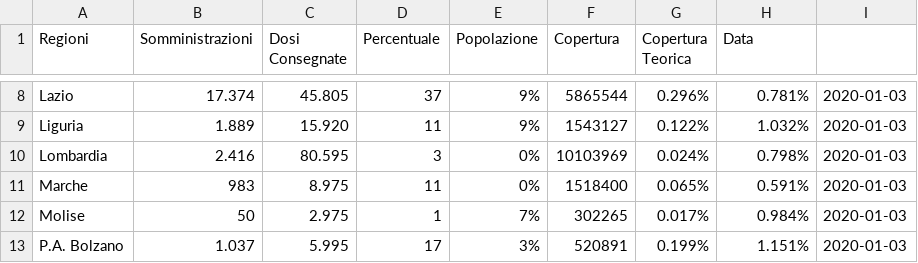
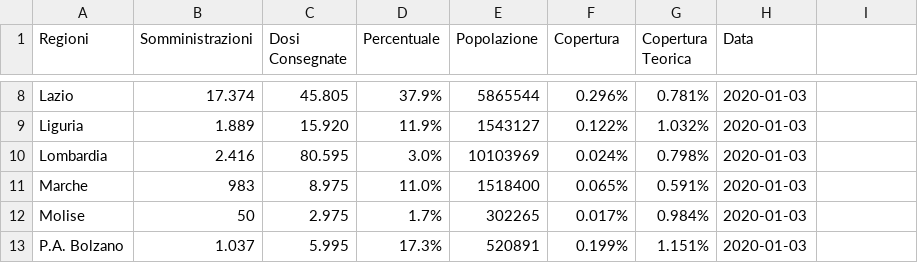
Before and after one commit to dallanoce/vaccinazione_COVID19, a CSV file: andamento_giornaliero/2020-01-03.csv, drawn as a sheet; only a part is shown, gaps mark what is left out; the diff covers the shown part only; the diff names each change by its address in the sheet, - before the commit and + after, or states it on an @@ line.

```diff
--- a/andamento_giornaliero/2020-01-03.csv
+++ b/andamento_giornaliero/2020-01-03.csv
-D8 (Percentuale): 37
+D8 (Percentuale): 37.9%
-E8 (Popolazione): 9%
+E8 (Popolazione): 5865544
-F8 (Copertura): 5865544
+F8 (Copertura): 0.296%
-G8 (Copertura Teorica): 0.296%
+G8 (Copertura Teorica): 0.781%
-H8 (Data): 0.781%
+H8 (Data): 2020-01-03
-I8:I13: 2020-01-03
+I8:I13: (empty)
-D9 (Percentuale): 11
+D9 (Percentuale): 11.9%
-E9 (Popolazione): 9%
+E9 (Popolazione): 1543127
-F9 (Copertura): 1543127
+F9 (Copertura): 0.122%
-G9 (Copertura Teorica): 0.122%
+G9 (Copertura Teorica): 1.032%
-H9 (Data): 1.032%
+H9 (Data): 2020-01-03
-D10 (Percentuale): 3
+D10 (Percentuale): 3.0%
-E10 (Popolazione): 0%
+E10 (Popolazione): 10103969
-F10 (Copertura): 10103969
+F10 (Copertura): 0.024%
-G10 (Copertura Teorica): 0.024%
+G10 (Copertura Teorica): 0.798%
-H10 (Data): 0.798%
+H10 (Data): 2020-01-03
-D11 (Percentuale): 11
+D11 (Percentuale): 11.0%
-E11 (Popolazione): 0%
+E11 (Popolazione): 1518400
-F11 (Copertura): 1518400
+F11 (Copertura): 0.065%
-G11 (Copertura Teorica): 0.065%
+G11 (Copertura Teorica): 0.591%
-H11 (Data): 0.591%
+H11 (Data): 2020-01-03
-D12 (Percentuale): 1
+D12 (Percentuale): 1.7%
-E12 (Popolazione): 7%
+E12 (Popolazione): 302265
-F12 (Copertura): 302265
+F12 (Copertura): 0.017%
-G12 (Copertura Teorica): 0.017%
+G12 (Copertura Teorica): 0.984%
-H12 (Data): 0.984%
+H12 (Data): 2020-01-03
-D13 (Percentuale): 17
+D13 (Percentuale): 17.3%
-E13 (Popolazione): 3%
+E13 (Popolazione): 520891
-F13 (Copertura): 520891
+F13 (Copertura): 0.199%
-G13 (Copertura Teorica): 0.199%
+G13 (Copertura Teorica): 1.151%
-H13 (Data): 1.151%
+H13 (Data): 2020-01-03
```
Also changed, not shown: 84 edited cells elsewhere in this file, 1 other file.
